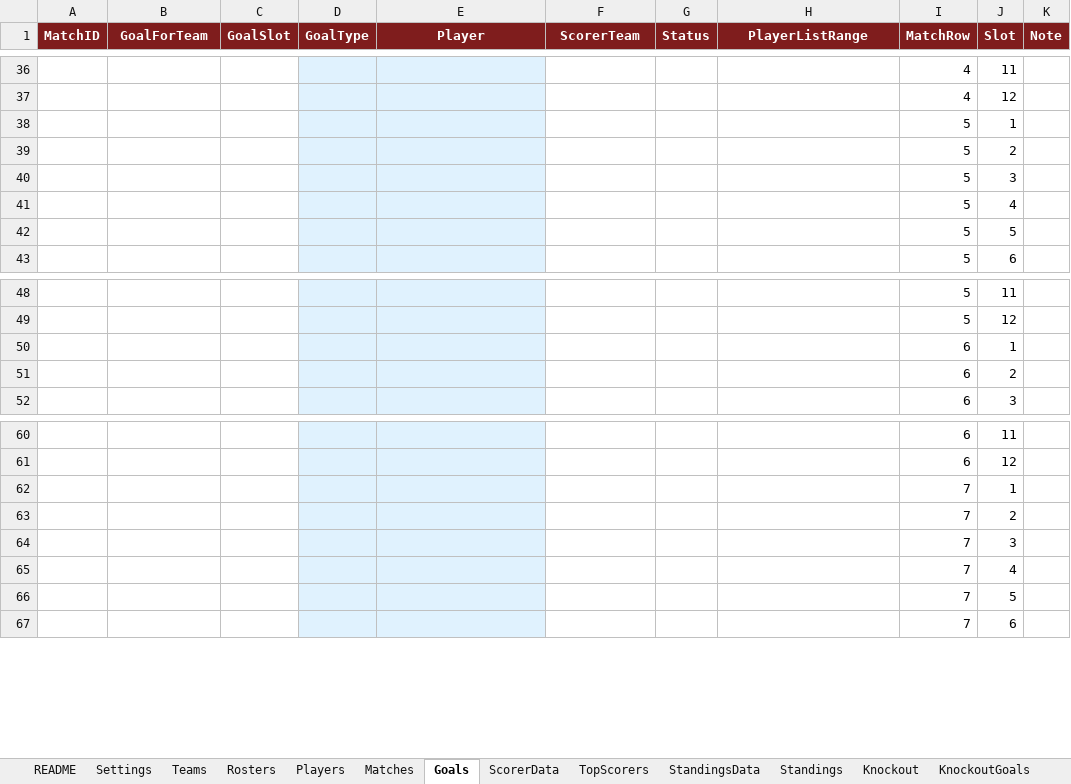
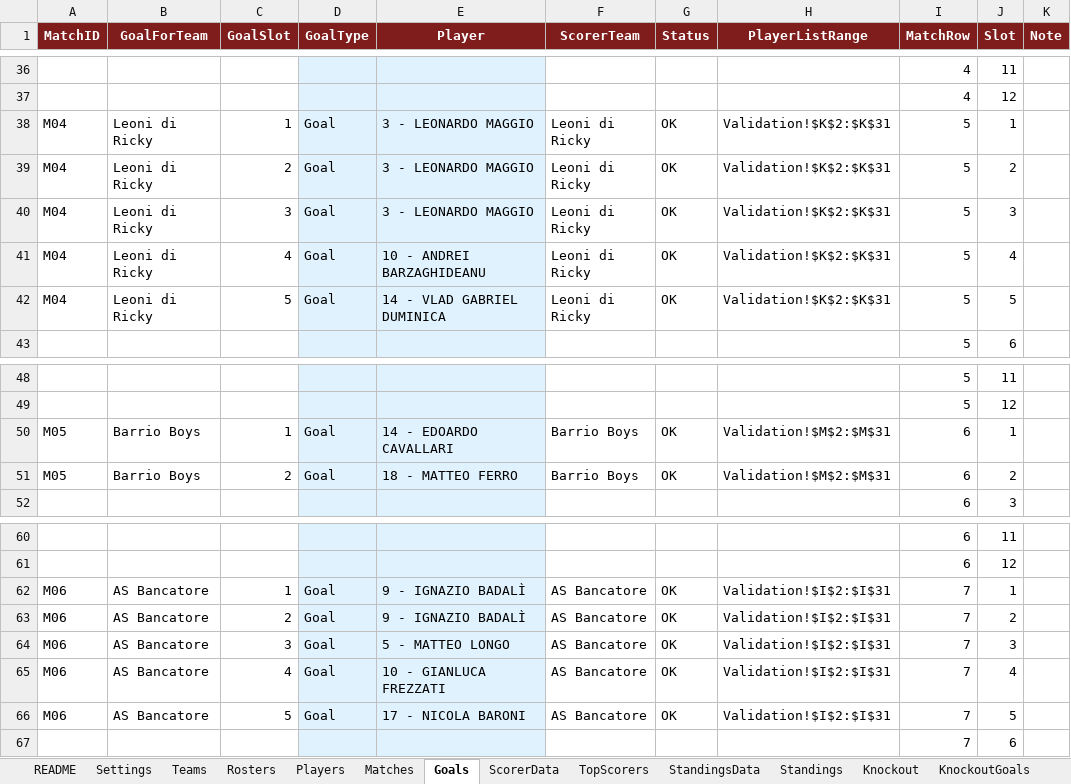
Before and after one commit to Danielm222/12orebosaro, an Excel workbook: 12HBosaro_manager.xlsx, sheet Goals, drawn as a sheet; only a part is shown, gaps mark what is left out; values as stored, in another font and other column widths than the file's, no borders; conditional formats not drawn; removed rows and columns are numbered as before the commit, all else as after; the diff names each change by its address in the sheet, - before the commit and + after, or states it on an @@ line.

```diff
--- a/12HBosaro_manager.xlsx (sheet Goals)
+++ b/12HBosaro_manager.xlsx (sheet Goals)
-row 38:  |  |  |  |  |  |  |  | 5 | 1
-row 39:  |  |  |  |  |  |  |  | 5 | 2
-row 40:  |  |  |  |  |  |  |  | 5 | 3
-row 41:  |  |  |  |  |  |  |  | 5 | 4
-row 42:  |  |  |  |  |  |  |  | 5 | 5
+row 38: M04 | Leoni di Ricky | 1 | Goal | 3 - LEONARDO MAGGIO | Leoni di Ricky | OK | Validation!$K$2:$K$31 | 5 | 1
+row 39: M04 | Leoni di Ricky | 2 | Goal | 3 - LEONARDO MAGGIO | Leoni di Ricky | OK | Validation!$K$2:$K$31 | 5 | 2
+row 40: M04 | Leoni di Ricky | 3 | Goal | 3 - LEONARDO MAGGIO | Leoni di Ricky | OK | Validation!$K$2:$K$31 | 5 | 3
+row 41: M04 | Leoni di Ricky | 4 | Goal | 10 - ANDREI BARZAGHIDEANU | Leoni di Ricky | OK | Validation!$K$2:$K$31 | 5 | 4
+row 42: M04 | Leoni di Ricky | 5 | Goal | 14 - VLAD GABRIEL DUMINICA | Leoni di Ricky | OK | Validation!$K$2:$K$31 | 5 | 5
-row 50:  |  |  |  |  |  |  |  | 6 | 1
-row 51:  |  |  |  |  |  |  |  | 6 | 2
+row 50: M05 | Barrio Boys | 1 | Goal | 14 - EDOARDO CAVALLARI | Barrio Boys | OK | Validation!$M$2:$M$31 | 6 | 1
+row 51: M05 | Barrio Boys | 2 | Goal | 18 - MATTEO FERRO | Barrio Boys | OK | Validation!$M$2:$M$31 | 6 | 2
-row 62:  |  |  |  |  |  |  |  | 7 | 1
-row 63:  |  |  |  |  |  |  |  | 7 | 2
-row 64:  |  |  |  |  |  |  |  | 7 | 3
-row 65:  |  |  |  |  |  |  |  | 7 | 4
-row 66:  |  |  |  |  |  |  |  | 7 | 5
+row 62: M06 | AS Bancatore | 1 | Goal | 9 - IGNAZIO BADALÌ | AS Bancatore | OK | Validation!$I$2:$I$31 | 7 | 1
+row 63: M06 | AS Bancatore | 2 | Goal | 9 - IGNAZIO BADALÌ | AS Bancatore | OK | Validation!$I$2:$I$31 | 7 | 2
+row 64: M06 | AS Bancatore | 3 | Goal | 5 - MATTEO LONGO | AS Bancatore | OK | Validation!$I$2:$I$31 | 7 | 3
+row 65: M06 | AS Bancatore | 4 | Goal | 10 - GIANLUCA FREZZATI | AS Bancatore | OK | Validation!$I$2:$I$31 | 7 | 4
+row 66: M06 | AS Bancatore | 5 | Goal | 17 - NICOLA BARONI | AS Bancatore | OK | Validation!$I$2:$I$31 | 7 | 5
```
Also changed, not shown: sheet Export, sheet Standings, sheet TopScorers, sheet StandingsData, sheet Matches, sheet ScorerData, 3 more sheets, formulas that keep their value, 1 other file.
